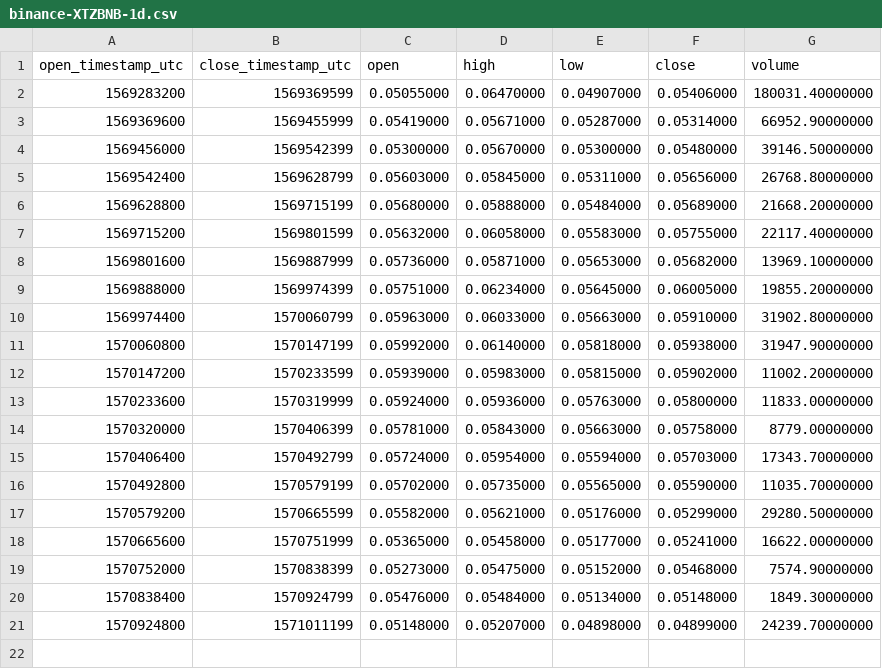
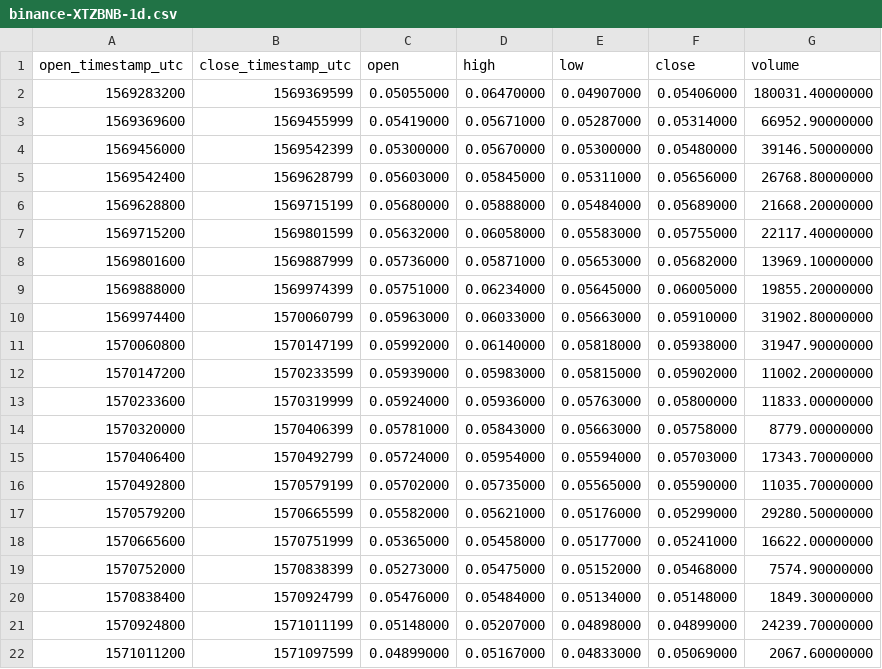
Before and after one commit to cryptobigbro/binance-XTZBNB, a CSV file: binance-XTZBNB-1d.csv, drawn as a sheet; the diff names each change by its address in the sheet, - before the commit and + after, or states it on an @@ line.

```diff
--- a/binance-XTZBNB-1d.csv
+++ b/binance-XTZBNB-1d.csv
+row 22: 1571011200 | 1571097599 | 0.04899000 | 0.05167000 | 0.04833000 | 0.05069000 | 2067.60000000
```
Also changed, not shown: binance-XTZBNB-1h.csv, 1 other file.
